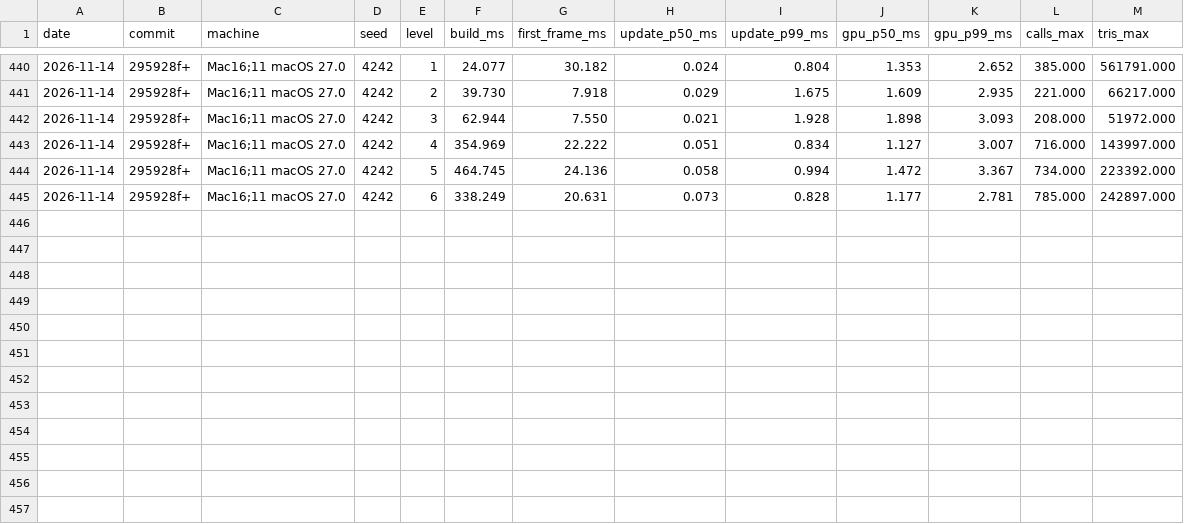
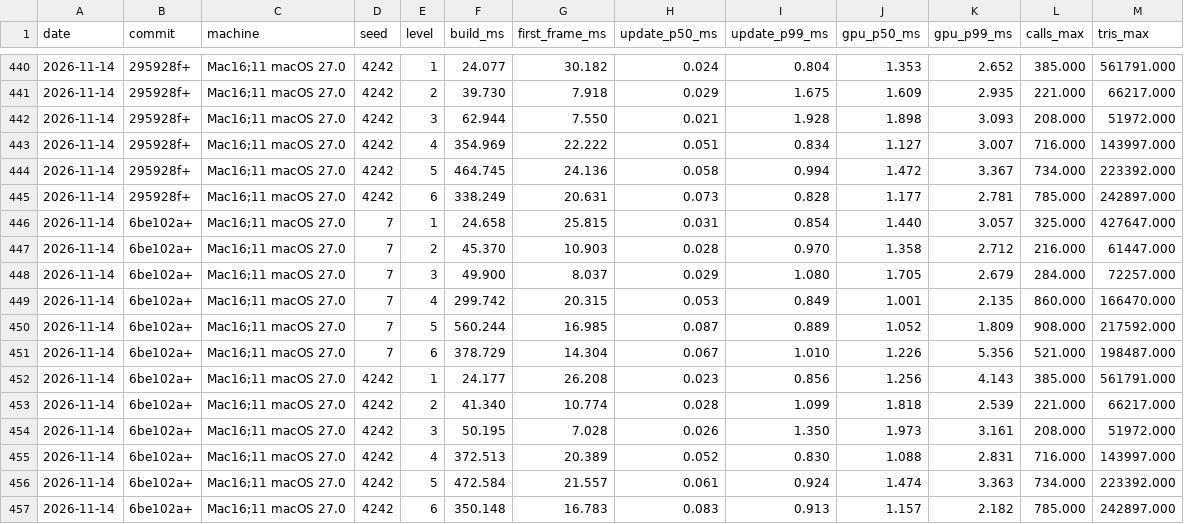
Before and after one commit to natchster/liminal-game, a CSV file: perf/history.csv, drawn as a sheet; only a part is shown, gaps mark what is left out.

```diff
--- a/perf/history.csv
+++ b/perf/history.csv
@@ -445 +445,13 @@ date,commit,machine,seed,level,build_ms,first_frame_ms,update_p50_ms,update_p99_
 2026-11-14,295928f+,Mac16;11 macOS 27.0,4242,6,338.249,20.631,0.073,0.828,1.177,2.781,785.000,242897.000
+2026-11-14,6be102a+,Mac16;11 macOS 27.0,7,1,24.658,25.815,0.031,0.854,1.440,3.057,325.000,427647.000
+2026-11-14,6be102a+,Mac16;11 macOS 27.0,7,2,45.370,10.903,0.028,0.970,1.358,2.712,216.000,61447.000
+2026-11-14,6be102a+,Mac16;11 macOS 27.0,7,3,49.900,8.037,0.029,1.080,1.705,2.679,284.000,72257.000
+2026-11-14,6be102a+,Mac16;11 macOS 27.0,7,4,299.742,20.315,0.053,0.849,1.001,2.135,860.000,166470.000
+2026-11-14,6be102a+,Mac16;11 macOS 27.0,7,5,560.244,16.985,0.087,0.889,1.052,1.809,908.000,217592.000
+2026-11-14,6be102a+,Mac16;11 macOS 27.0,7,6,378.729,14.304,0.067,1.010,1.226,5.356,521.000,198487.000
+2026-11-14,6be102a+,Mac16;11 macOS 27.0,4242,1,24.177,26.208,0.023,0.856,1.256,4.143,385.000,561791.000
+2026-11-14,6be102a+,Mac16;11 macOS 27.0,4242,2,41.340,10.774,0.028,1.099,1.818,2.539,221.000,66217.000
+2026-11-14,6be102a+,Mac16;11 macOS 27.0,4242,3,50.195,7.028,0.026,1.350,1.973,3.161,208.000,51972.000
+2026-11-14,6be102a+,Mac16;11 macOS 27.0,4242,4,372.513,20.389,0.052,0.830,1.088,2.831,716.000,143997.000
+2026-11-14,6be102a+,Mac16;11 macOS 27.0,4242,5,472.584,21.557,0.061,0.924,1.474,3.363,734.000,223392.000
+2026-11-14,6be102a+,Mac16;11 macOS 27.0,4242,6,350.148,16.783,0.083,0.913,1.157,2.182,785.000,242897.000
```
Also changed, not shown: perf/creatures.csv, 6 other files.
